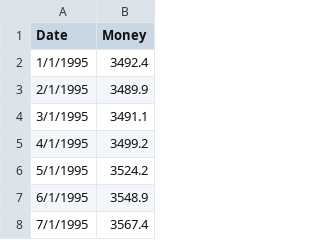
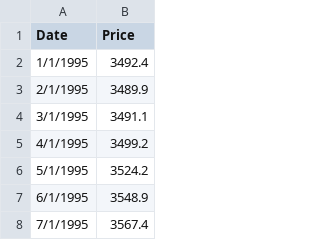
Before and after one commit to utkarshkant/Datasets-Helper-Functions, a CSV file: M2SLMoneyStock.csv, drawn as a sheet; only a part is shown.

Commit message:
Update M2SLMoneyStock.csv

```diff
--- a/M2SLMoneyStock.csv
+++ b/M2SLMoneyStock.csv
@@ -1,2 +1,2 @@
-Date,Money
+Date,Price
 1/1/1995,3492.4
```
